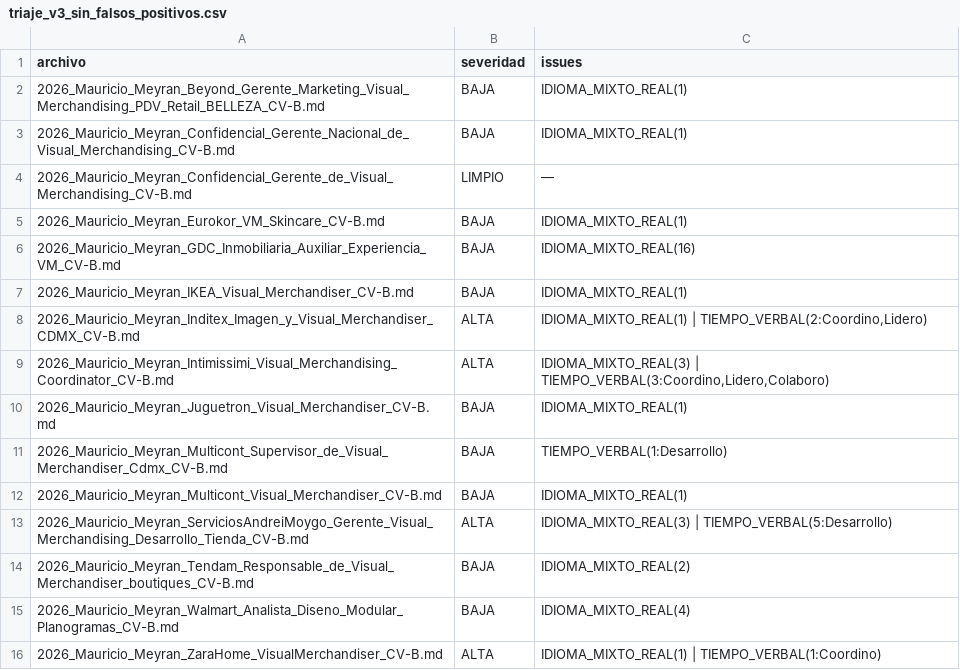
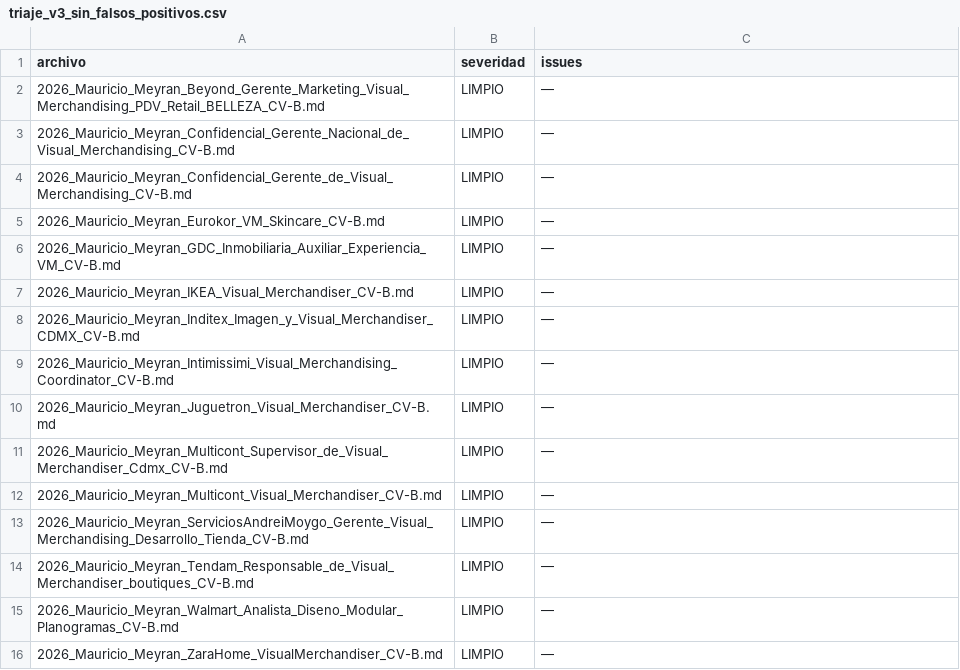
Before and after one commit to mauriciomeyran/VANTAGE, a CSV file: Batch septiembre/CV-B/_saneamiento_reports/triaje_v3_sin_falsos_positivos.csv, drawn as a sheet.

Commit message:
auto-sync: 2026-09-07 23:43 (13 archivo(s))

```diff
--- a/Batch septiembre/CV-B/_saneamiento_reports/triaje_v3_sin_falsos_positivos.csv
+++ b/Batch septiembre/CV-B/_saneamiento_reports/triaje_v3_sin_falsos_positivos.csv
@@ -1,16 +1,16 @@
 archivo,severidad,issues
-2026_Mauricio_Meyran_Beyond_Gerente_Marketing_Visual_Merchandising_PDV_Retail_BELLEZA_CV-B.md,BAJA,IDIOMA_MIXTO_REAL(1)
-2026_Mauricio_Meyran_Confidencial_Gerente_Nacional_de_Visual_Merchandising_CV-B.md,BAJA,IDIOMA_MIXTO_REAL(1)
+2026_Mauricio_Meyran_Beyond_Gerente_Marketing_Visual_Merchandising_PDV_Retail_BELLEZA_CV-B.md,LIMPIO,—
+2026_Mauricio_Meyran_Confidencial_Gerente_Nacional_de_Visual_Merchandising_CV-B.md,LIMPIO,—
 2026_Mauricio_Meyran_Confidencial_Gerente_de_Visual_Merchandising_CV-B.md,LIMPIO,—
-2026_Mauricio_Meyran_Eurokor_VM_Skincare_CV-B.md,BAJA,IDIOMA_MIXTO_REAL(1)
-2026_Mauricio_Meyran_GDC_Inmobiliaria_Auxiliar_Experiencia_VM_CV-B.md,BAJA,IDIOMA_MIXTO_REAL(16)
-2026_Mauricio_Meyran_IKEA_Visual_Merchandiser_CV-B.md,BAJA,IDIOMA_MIXTO_REAL(1)
-2026_Mauricio_Meyran_Inditex_Imagen_y_Visual_Merchandiser_CDMX_CV-B.md,ALTA,"IDIOMA_MIXTO_REAL(1) | TIEMPO_VERBAL(2:Coordino,Lidero)"
-2026_Mauricio_Meyran_Intimissimi_Visual_Merchandising_Coordinator_CV-B.md,ALTA,"IDIOMA_MIXTO_REAL(3) | TIEMPO_VERBAL(3:Coordino,Lidero,Colaboro)"
-2026_Mauricio_Meyran_Juguetron_Visual_Merchandiser_CV-B.md,BAJA,IDIOMA_MIXTO_REAL(1)
-2026_Mauricio_Meyran_Multicont_Supervisor_de_Visual_Merchandiser_Cdmx_CV-B.md,BAJA,TIEMPO_VERBAL(1:Desarrollo)
-2026_Mauricio_Meyran_Multicont_Visual_Merchandiser_CV-B.md,BAJA,IDIOMA_MIXTO_REAL(1)
-2026_Mauricio_Meyran_ServiciosAndreiMoygo_Gerente_Visual_Merchandising_Desarrollo_Tienda_CV-B.md,ALTA,IDIOMA_MIXTO_REAL(3) | TIEMPO_VERBAL(5:Desarrollo)
-2026_Mauricio_Meyran_Tendam_Responsable_de_Visual_Merchandiser_boutiques_CV-B.md,BAJA,IDIOMA_MIXTO_REAL(2)
-2026_Mauricio_Meyran_Walmart_Analista_Diseno_Modular_Planogramas_CV-B.md,BAJA,IDIOMA_MIXTO_REAL(4)
-2026_Mauricio_Meyran_ZaraHome_VisualMerchandiser_CV-B.md,ALTA,IDIOMA_MIXTO_REAL(1) | TIEMPO_VERBAL(1:Coordino)
+2026_Mauricio_Meyran_Eurokor_VM_Skincare_CV-B.md,LIMPIO,—
+2026_Mauricio_Meyran_GDC_Inmobiliaria_Auxiliar_Experiencia_VM_CV-B.md,LIMPIO,—
+2026_Mauricio_Meyran_IKEA_Visual_Merchandiser_CV-B.md,LIMPIO,—
+2026_Mauricio_Meyran_Inditex_Imagen_y_Visual_Merchandiser_CDMX_CV-B.md,LIMPIO,—
+2026_Mauricio_Meyran_Intimissimi_Visual_Merchandising_Coordinator_CV-B.md,LIMPIO,—
+2026_Mauricio_Meyran_Juguetron_Visual_Merchandiser_CV-B.md,LIMPIO,—
+2026_Mauricio_Meyran_Multicont_Supervisor_de_Visual_Merchandiser_Cdmx_CV-B.md,LIMPIO,—
+2026_Mauricio_Meyran_Multicont_Visual_Merchandiser_CV-B.md,LIMPIO,—
+2026_Mauricio_Meyran_ServiciosAndreiMoygo_Gerente_Visual_Merchandising_Desarrollo_Tienda_CV-B.md,LIMPIO,—
+2026_Mauricio_Meyran_Tendam_Responsable_de_Visual_Merchandiser_boutiques_CV-B.md,LIMPIO,—
+2026_Mauricio_Meyran_Walmart_Analista_Diseno_Modular_Planogramas_CV-B.md,LIMPIO,—
+2026_Mauricio_Meyran_ZaraHome_VisualMerchandiser_CV-B.md,LIMPIO,—
```
Also changed, not shown: 17 other files.
